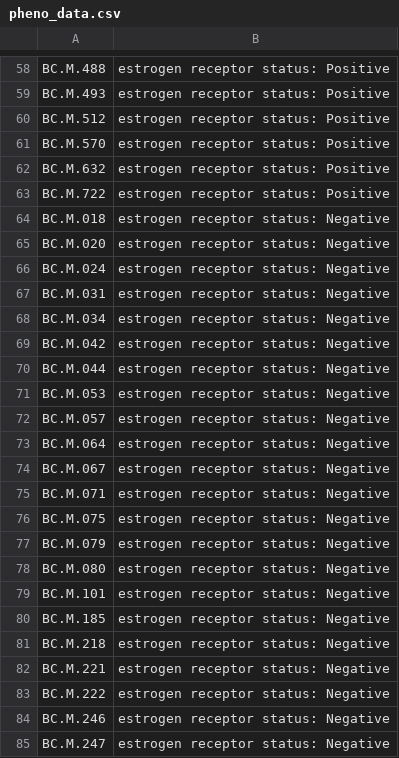
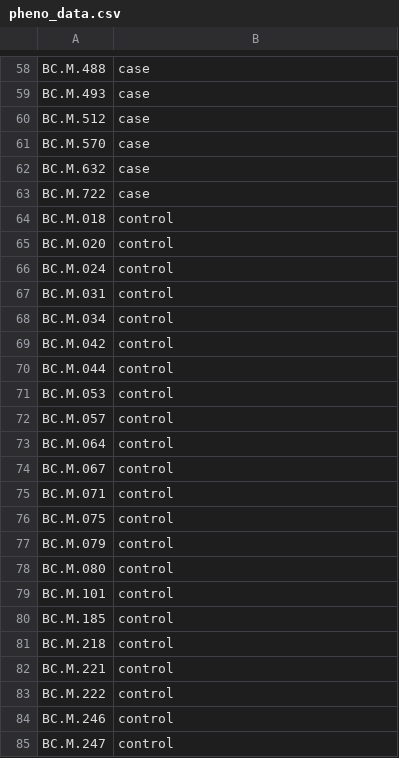
Before and after one commit to titaiwangms/anamiR, a CSV file: inst/extdata/pheno_data.csv, drawn as a sheet; only a part is shown, gaps mark what is left out; the diff covers the shown part only.

```diff
--- a/inst/extdata/pheno_data.csv
+++ b/inst/extdata/pheno_data.csv
@@ -58,28 +58,28 @@
-"BC.M.488","estrogen receptor status: Positive"
-"BC.M.493","estrogen receptor status: Positive"
-"BC.M.512","estrogen receptor status: Positive"
-"BC.M.570","estrogen receptor status: Positive"
-"BC.M.632","estrogen receptor status: Positive"
-"BC.M.722","estrogen receptor status: Positive"
-"BC.M.018","estrogen receptor status: Negative"
-"BC.M.020","estrogen receptor status: Negative"
-"BC.M.024","estrogen receptor status: Negative"
-"BC.M.031","estrogen receptor status: Negative"
-"BC.M.034","estrogen receptor status: Negative"
-"BC.M.042","estrogen receptor status: Negative"
-"BC.M.044","estrogen receptor status: Negative"
-"BC.M.053","estrogen receptor status: Negative"
-"BC.M.057","estrogen receptor status: Negative"
-"BC.M.064","estrogen receptor status: Negative"
-"BC.M.067","estrogen receptor status: Negative"
-"BC.M.071","estrogen receptor status: Negative"
-"BC.M.075","estrogen receptor status: Negative"
-"BC.M.079","estrogen receptor status: Negative"
-"BC.M.080","estrogen receptor status: Negative"
-"BC.M.101","estrogen receptor status: Negative"
-"BC.M.185","estrogen receptor status: Negative"
-"BC.M.218","estrogen receptor status: Negative"
-"BC.M.221","estrogen receptor status: Negative"
-"BC.M.222","estrogen receptor status: Negative"
-"BC.M.246","estrogen receptor status: Negative"
-"BC.M.247","estrogen receptor status: Negative"
+"BC.M.488","case"
+"BC.M.493","case"
+"BC.M.512","case"
+"BC.M.570","case"
+"BC.M.632","case"
+"BC.M.722","case"
+"BC.M.018","control"
+"BC.M.020","control"
+"BC.M.024","control"
+"BC.M.031","control"
+"BC.M.034","control"
+"BC.M.042","control"
+"BC.M.044","control"
+"BC.M.053","control"
+"BC.M.057","control"
+"BC.M.064","control"
+"BC.M.067","control"
+"BC.M.071","control"
+"BC.M.075","control"
+"BC.M.079","control"
+"BC.M.080","control"
+"BC.M.101","control"
+"BC.M.185","control"
+"BC.M.218","control"
+"BC.M.221","control"
+"BC.M.222","control"
+"BC.M.246","control"
+"BC.M.247","control"
```
Also changed, not shown: 70 edited cells elsewhere in this file, 6 other files.
